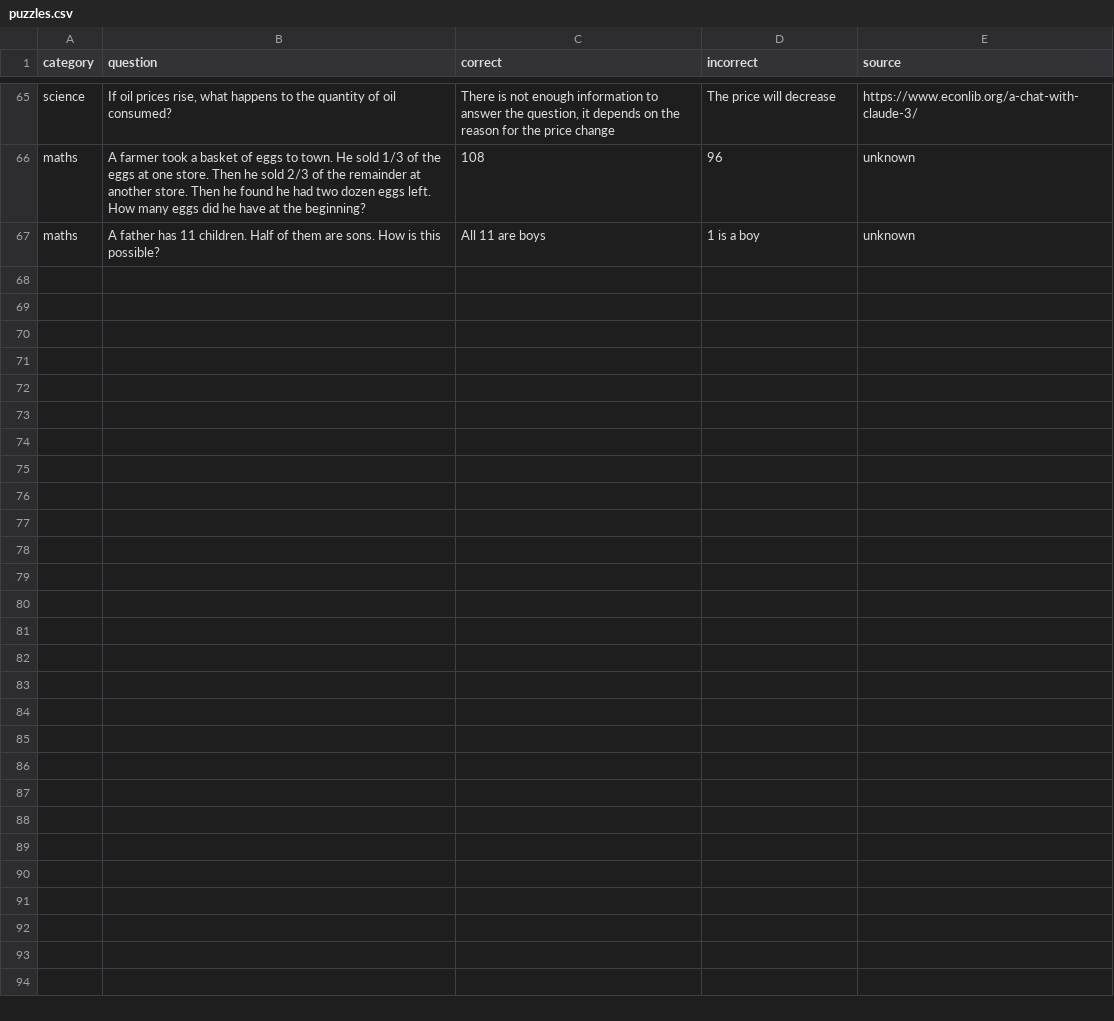
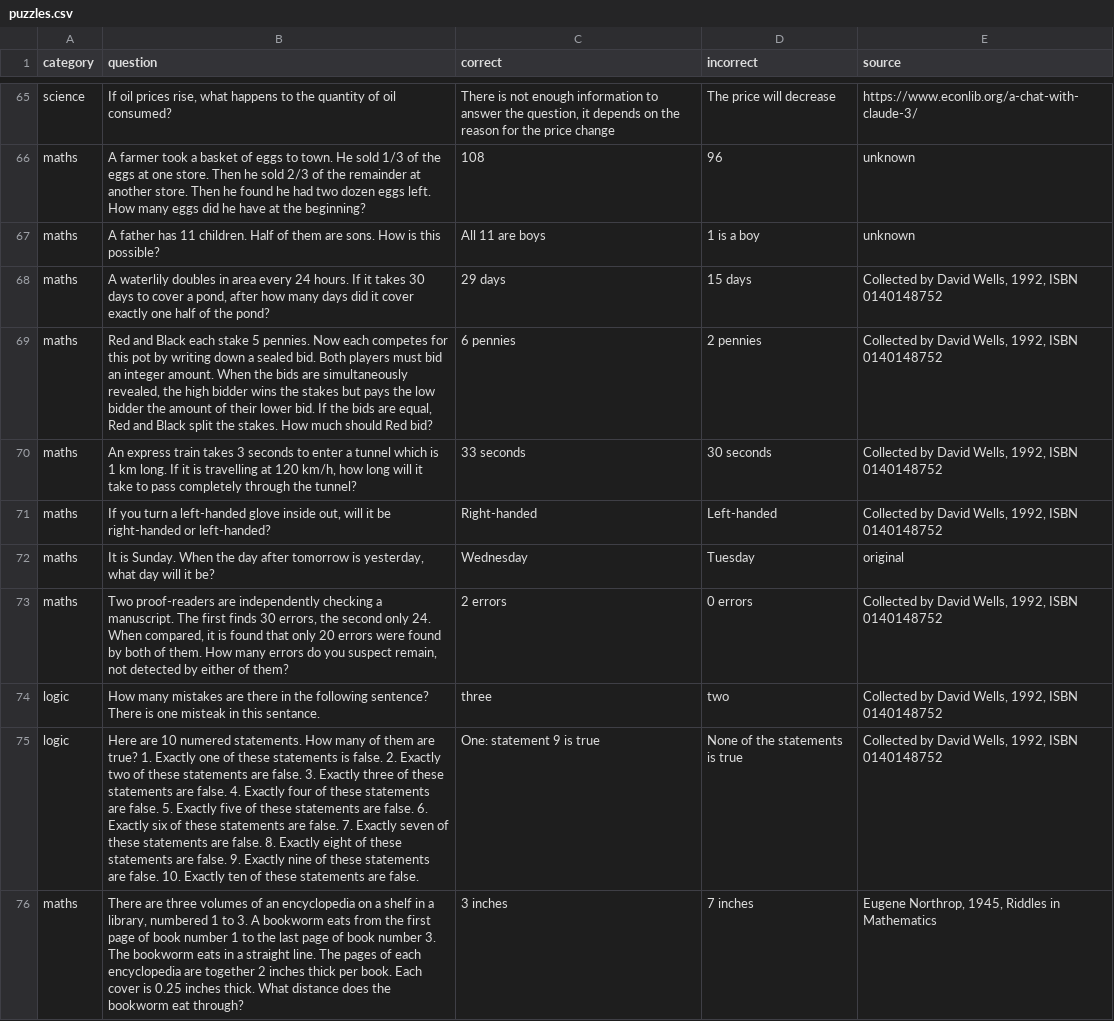
Before and after one commit to equinor/promptly, a CSV file: puzzles.csv, drawn as a sheet; only a part is shown, gaps mark what is left out; the diff names each change by its address in the sheet, - before the commit and + after, or states it on an @@ line.

Commit message:
Added more

```diff
--- a/puzzles.csv
+++ b/puzzles.csv
+row 68: maths | A waterlily doubles in area every 24 hours. If it takes 30 days to cover a pond, after how many days did it cover exactly one half of the pond? | 29 days | 15 days | Collected by David Wells, 1992, ISBN 0140148752
+row 69: maths | Red and Black each stake 5 pennies. Now each competes for this pot by writing down a sealed bid. Both players must bid an integer amount. When the bids are simultaneously revealed, the high bidder wins the stakes but pays the low bidder the amount of their lower bid. If the bids are equal, Red and Black split the stakes. How much should Red bid? | 6 pennies | 2 pennies | Collected by David Wells, 1992, ISBN 0140148752
+row 70: maths | An express train takes 3 seconds to enter a tunnel which is 1 km long. If it is travelling at 120 km/h, how long will it take to pass completely through the tunnel? | 33 seconds | 30 seconds | Collected by David Wells, 1992, ISBN 0140148752
+row 71: maths | If you turn a left-handed glove inside out, will it be right-handed or left-handed? | Right-handed | Left-handed | Collected by David Wells, 1992, ISBN 0140148752
+row 72: maths | It is Sunday. When the day after tomorrow is yesterday, what day will it be? | Wednesday | Tuesday | original
+row 73: maths | Two proof-readers are independently checking a manuscript. The first finds 30 errors, the second only 24. When compared, it is found that only 20 errors were found by both of them. How many errors do you suspect remain, not detected by either of them? | 2 errors | 0 errors | Collected by David Wells, 1992, ISBN 0140148752
+row 74: logic | How many mistakes are there in the following sentence? There is one misteak in this sentance. | three | two | Collected by David Wells, 1992, ISBN 0140148752
+row 75: logic | Here are 10 numered statements. How many of them are true? 1. Exactly one of these statements is false. 2. Exactly two of these statements are false. 3. Exactly three of these statements are false. 4. Exactly four of these statements are false. 5. Exactly five of these statements are false. 6. Exactly six of these statements are false. 7. Exactly seven of these statements are false. 8. Exactly eight of these statements are false. 9. Exactly nine of these statements are false. 10. Exactly ten of these statements are false. | One: statement 9 is true | None of the statements is true | Collected by David Wells, 1992, ISBN 0140148752
+row 76: maths | There are three volumes of an encyclopedia on a shelf in a library, numbered 1 to 3. A bookworm eats from the first page of book number 1 to the last page of book number 3. The bookworm eats in a straight line. The pages of each encyclopedia are together 2 inches thick per book. Each cover is 0.25 inches thick. What distance does the bookworm eat through? | 3 inches | 7 inches | Eugene Northrop, 1945, Riddles in Mathematics
```
